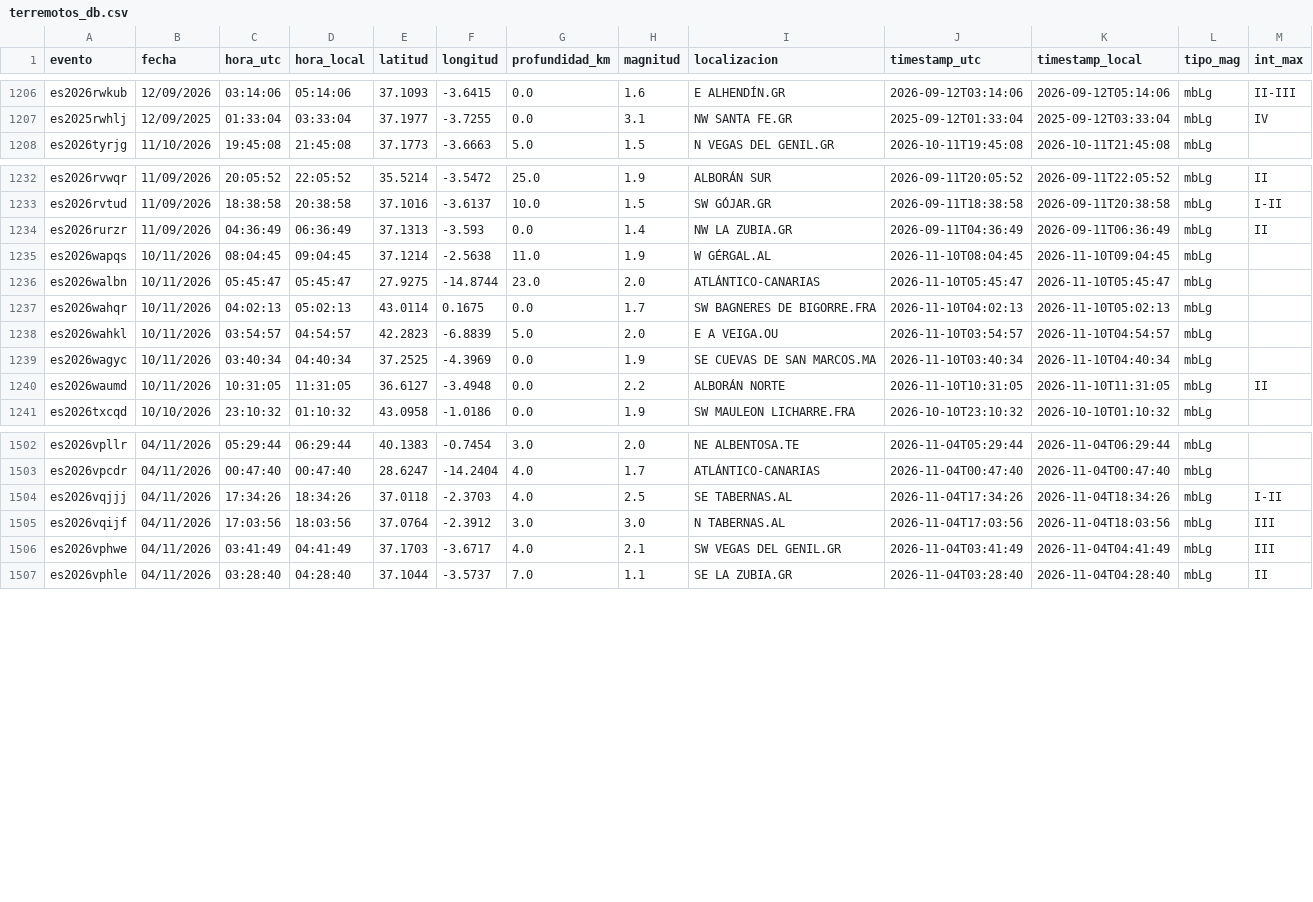
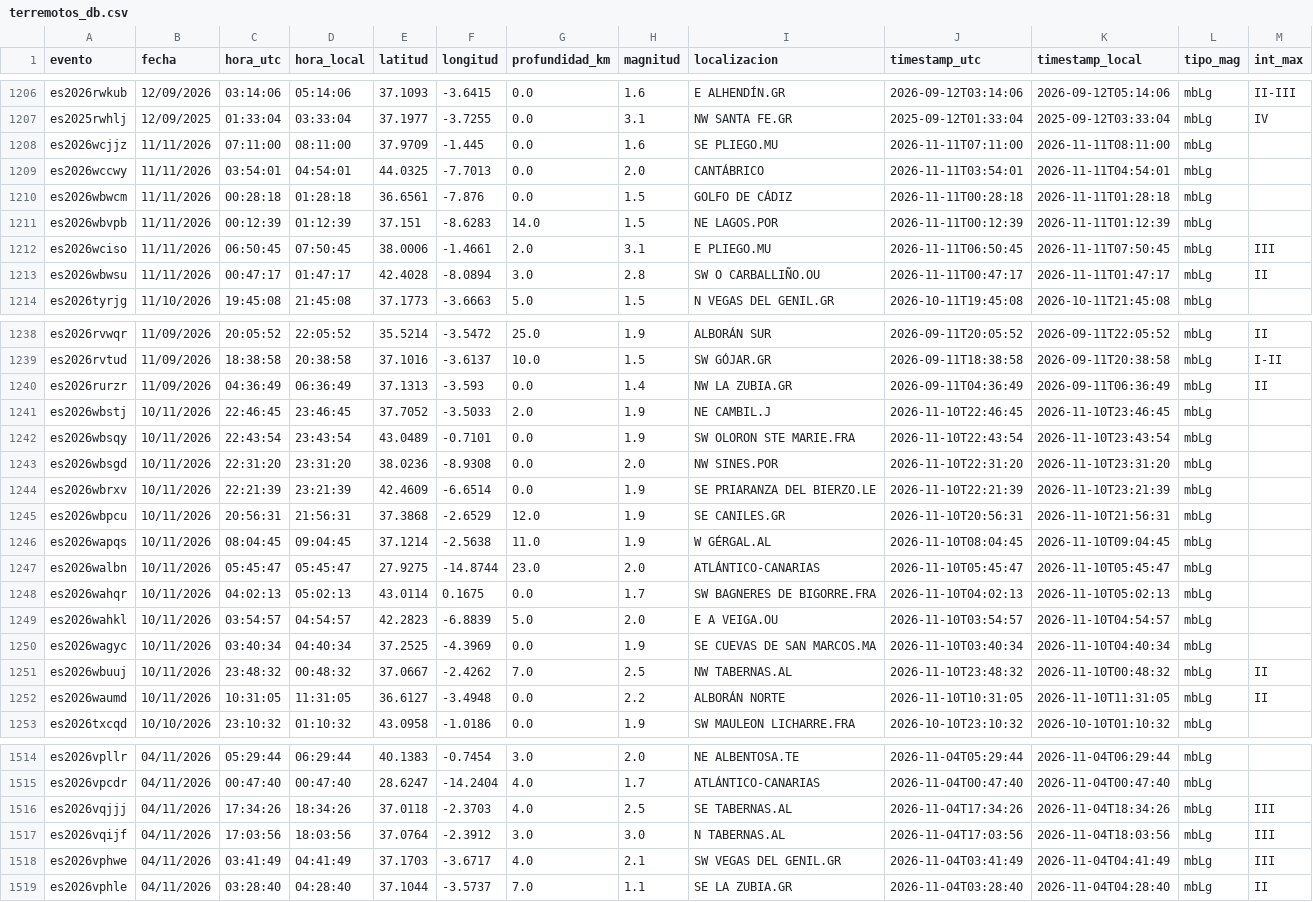
Before and after one commit to rodrigo-j-goncalves/terremotos-dashboard, a CSV file: terremotos_db.csv, drawn as a sheet; only a part is shown, gaps mark what is left out.

```diff
--- a/terremotos_db.csv
+++ b/terremotos_db.csv
@@ -1207,2 +1207,8 @@ es2026rwkub,12/09/2026,03:14:06,05:14:06,37.1093,-3.6415,0.0,1.6,E ALHENDÍN.GR,
 es2025rwhlj,12/09/2025,01:33:04,03:33:04,37.1977,-3.7255,0.0,3.1,NW SANTA FE.GR,2025-09-12T01:33:04,2025-09-12T03:33:04,mbLg,IV
+es2026wcjjz,11/11/2026,07:11:00,08:11:00,37.9709,-1.445,0.0,1.6,SE PLIEGO.MU,2026-11-11T07:11:00,2026-11-11T08:11:00,mbLg,
+es2026wccwy,11/11/2026,03:54:01,04:54:01,44.0325,-7.7013,0.0,2.0,CANTÁBRICO,2026-11-11T03:54:01,2026-11-11T04:54:01,mbLg,
+es2026wbwcm,11/11/2026,00:28:18,01:28:18,36.6561,-7.876,0.0,1.5,GOLFO DE CÁDIZ,2026-11-11T00:28:18,2026-11-11T01:28:18,mbLg,
+es2026wbvpb,11/11/2026,00:12:39,01:12:39,37.151,-8.6283,14.0,1.5,NE LAGOS.POR,2026-11-11T00:12:39,2026-11-11T01:12:39,mbLg,
+es2026wciso,11/11/2026,06:50:45,07:50:45,38.0006,-1.4661,2.0,3.1,E PLIEGO.MU,2026-11-11T06:50:45,2026-11-11T07:50:45,mbLg,III
+es2026wbwsu,11/11/2026,00:47:17,01:47:17,42.4028,-8.0894,3.0,2.8,SW O CARBALLIÑO.OU,2026-11-11T00:47:17,2026-11-11T01:47:17,mbLg,II
 es2026tyrjg,11/10/2026,19:45:08,21:45:08,37.1773,-3.6663,5.0,1.5,N VEGAS DEL GENIL.GR,2026-10-11T19:45:08,2026-10-11T21:45:08,mbLg,
@@ -1234,2 +1240,7 @@ es2026rvtud,11/09/2026,18:38:58,20:38:58,37.1016,-3.6137,10.0,1.5,SW GÓJAR.GR,2
 es2026rurzr,11/09/2026,04:36:49,06:36:49,37.1313,-3.593,0.0,1.4,NW LA ZUBIA.GR,2026-09-11T04:36:49,2026-09-11T06:36:49,mbLg,II
+es2026wbstj,10/11/2026,22:46:45,23:46:45,37.7052,-3.5033,2.0,1.9,NE CAMBIL.J,2026-11-10T22:46:45,2026-11-10T23:46:45,mbLg,
+es2026wbsqy,10/11/2026,22:43:54,23:43:54,43.0489,-0.7101,0.0,1.9,SW OLORON STE MARIE.FRA,2026-11-10T22:43:54,2026-11-10T23:43:54,mbLg,
+es2026wbsgd,10/11/2026,22:31:20,23:31:20,38.0236,-8.9308,0.0,2.0,NW SINES.POR,2026-11-10T22:31:20,2026-11-10T23:31:20,mbLg,
+es2026wbrxv,10/11/2026,22:21:39,23:21:39,42.4609,-6.6514,0.0,1.9,SE PRIARANZA DEL BIERZO.LE,2026-11-10T22:21:39,2026-11-10T23:21:39,mbLg,
+es2026wbpcu,10/11/2026,20:56:31,21:56:31,37.3868,-2.6529,12.0,1.9,SE CANILES.GR,2026-11-10T20:56:31,2026-11-10T21:56:31,mbLg,
 es2026wapqs,10/11/2026,08:04:45,09:04:45,37.1214,-2.5638,11.0,1.9,W GÉRGAL.AL,2026-11-10T08:04:45,2026-11-10T09:04:45,mbLg,
@@ -1239,2 +1250,3 @@ es2026wahkl,10/11/2026,03:54:57,04:54:57,42.2823,-6.8839,5.0,2.0,E A VEIGA.OU,20
 es2026wagyc,10/11/2026,03:40:34,04:40:34,37.2525,-4.3969,0.0,1.9,SE CUEVAS DE SAN MARCOS.MA,2026-11-10T03:40:34,2026-11-10T04:40:34,mbLg,
+es2026wbuuj,10/11/2026,23:48:32,00:48:32,37.0667,-2.4262,7.0,2.5,NW TABERNAS.AL,2026-11-10T23:48:32,2026-11-10T00:48:32,mbLg,II
 es2026waumd,10/11/2026,10:31:05,11:31:05,36.6127,-3.4948,0.0,2.2,ALBORÁN NORTE,2026-11-10T10:31:05,2026-11-10T11:31:05,mbLg,II
@@ -1503,3 +1515,3 @@ es2026vpllr,04/11/2026,05:29:44,06:29:44,40.1383,-0.7454,3.0,2.0,NE ALBENTOSA.TE
 es2026vpcdr,04/11/2026,00:47:40,00:47:40,28.6247,-14.2404,4.0,1.7,ATLÁNTICO-CANARIAS,2026-11-04T00:47:40,2026-11-04T00:47:40,mbLg,
-es2026vqjjj,04/11/2026,17:34:26,18:34:26,37.0118,-2.3703,4.0,2.5,SE TABERNAS.AL,2026-11-04T17:34:26,2026-11-04T18:34:26,mbLg,I-II
+es2026vqjjj,04/11/2026,17:34:26,18:34:26,37.0118,-2.3703,4.0,2.5,SE TABERNAS.AL,2026-11-04T17:34:26,2026-11-04T18:34:26,mbLg,III
 es2026vqijf,04/11/2026,17:03:56,18:03:56,37.0764,-2.3912,3.0,3.0,N TABERNAS.AL,2026-11-04T17:03:56,2026-11-04T18:03:56,mbLg,III
```
